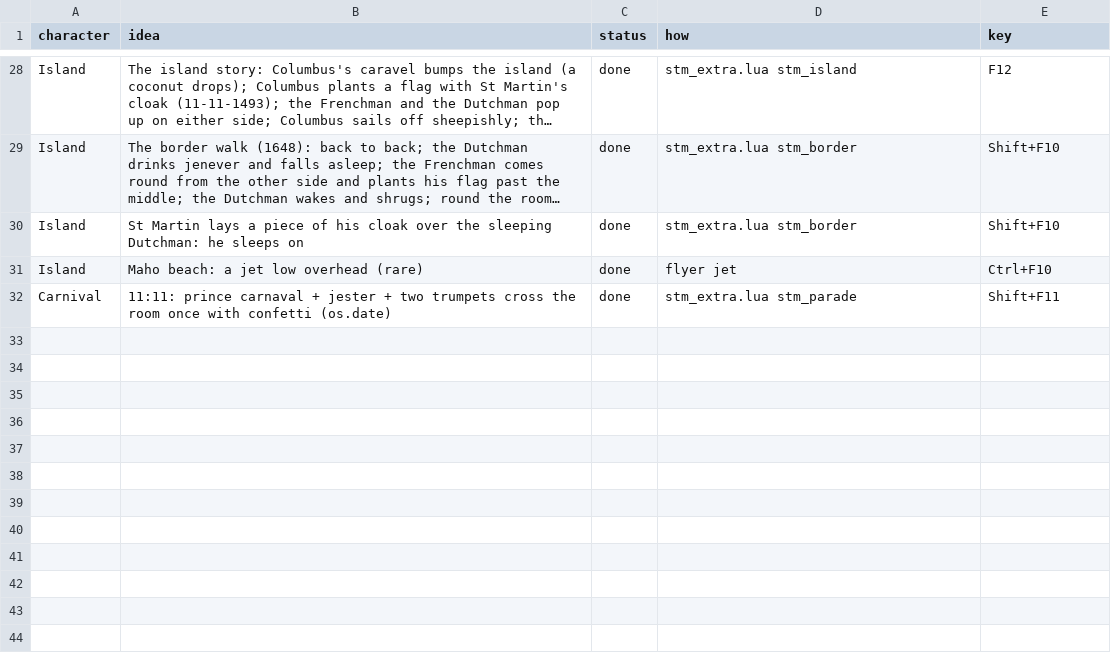
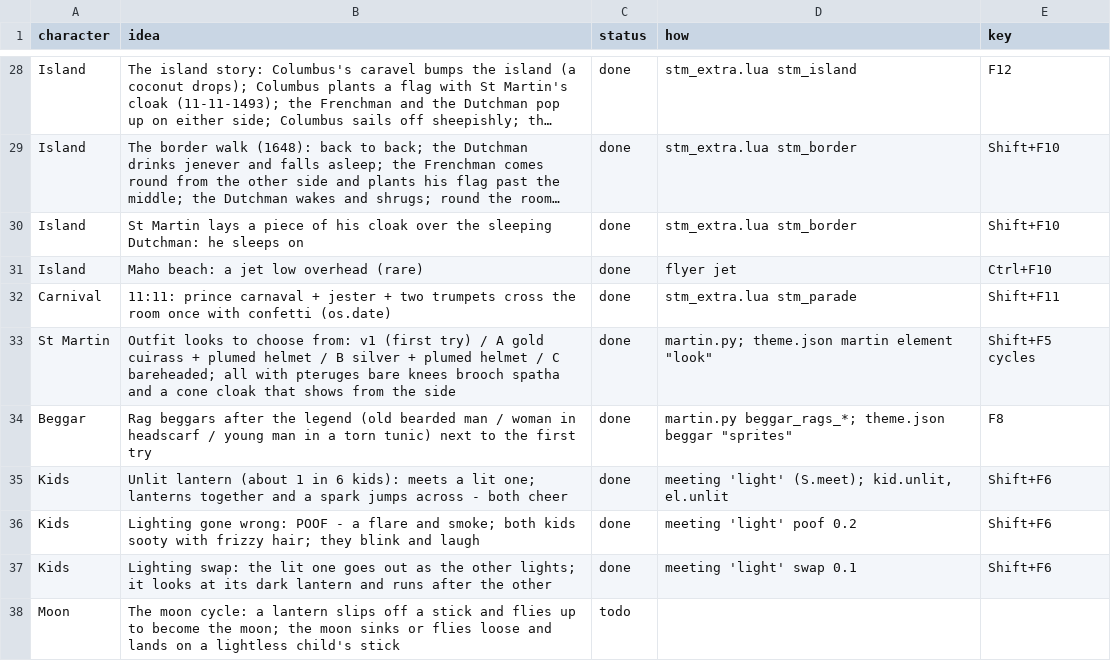
Before and after one commit to praktijkpioniers/kioskplayer, a CSV file: themes/stmaarten/ideas.csv, drawn as a sheet; only a part is shown, gaps mark what is left out; long unchanged cells end in …; the diff names each change by its address in the sheet, - before the commit and + after, or states it on an @@ line.

```diff
--- a/themes/stmaarten/ideas.csv
+++ b/themes/stmaarten/ideas.csv
+row 33: St Martin | Outfit looks to choose from: v1 (first try) / A gold cuirass + plumed helmet / B silver + plumed helmet / C bareheaded; all with pteruges bare knees brooch spatha and a cone cloak that shows from the side | done | martin.py; theme.json martin element "look" | Shift+F5 cycles
+row 34: Beggar | Rag beggars after the legend (old bearded man / woman in headscarf / young man in a torn tunic) next to the first try | done | martin.py beggar_rags_*; theme.json beggar "sprites" | F8
+row 35: Kids | Unlit lantern (about 1 in 6 kids): meets a lit one; lanterns together and a spark jumps across - both cheer | done | meeting 'light' (S.meet); kid.unlit, el.unlit | Shift+F6
+row 36: Kids | Lighting gone wrong: POOF - a flare and smoke; both kids sooty with frizzy hair; they blink and laugh | done | meeting 'light' poof 0.2 | Shift+F6
+row 37: Kids | Lighting swap: the lit one goes out as the other lights; it looks at its dark lantern and runs after the other | done | meeting 'light' swap 0.1 | Shift+F6
+row 38: Moon | The moon cycle: a lantern slips off a stick and flies up to become the moon; the moon sinks or flies loose and lands on a lightless child's stick | todo
```
Also changed, not shown: 2 other files.
